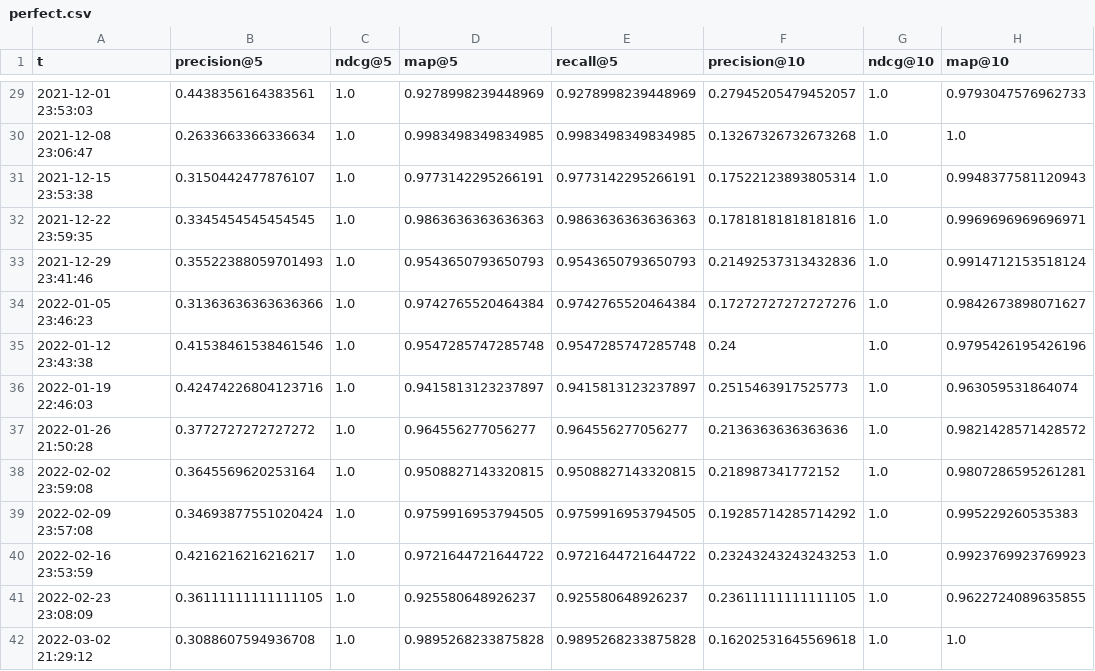
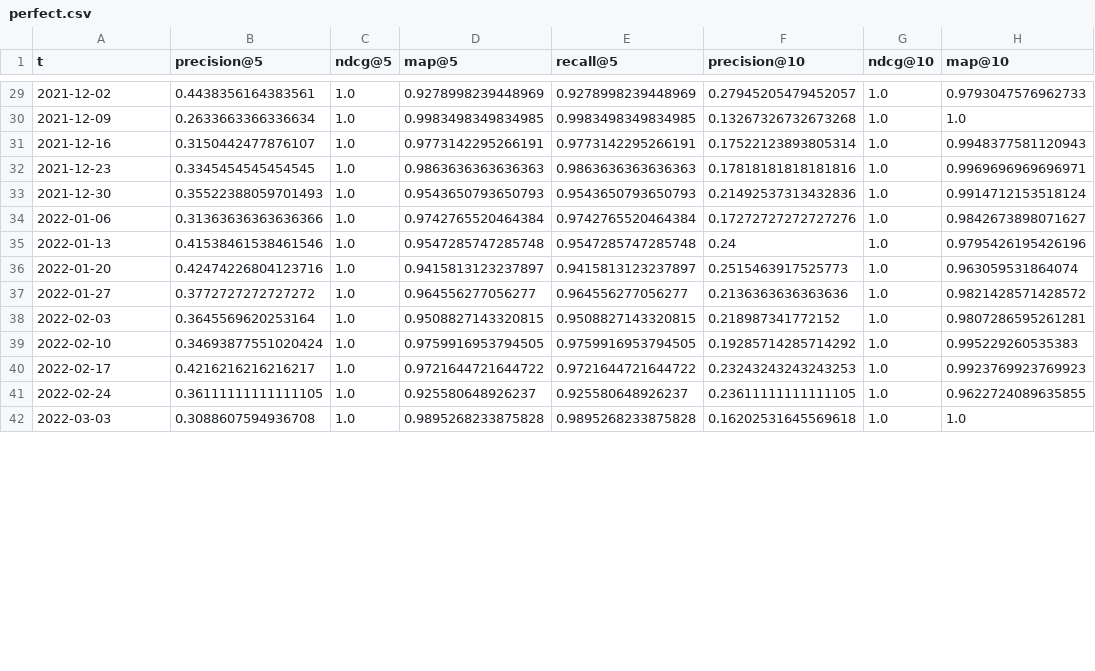
Before and after one commit to daviddavo/recsys4daos, a CSV file: data/cache/perfect.csv, drawn as a sheet; only a part is shown, gaps mark what is left out; the diff covers the shown part only; the diff names each change by its address in the sheet, - before the commit and + after, or states it on an @@ line.

```diff
--- a/data/cache/perfect.csv
+++ b/data/cache/perfect.csv
-A29 (t): 2021-12-01 23:53:03
+A29 (t): 2021-12-02
-A30 (t): 2021-12-08 23:06:47
+A30 (t): 2021-12-09
-A31 (t): 2021-12-15 23:53:38
+A31 (t): 2021-12-16
-A32 (t): 2021-12-22 23:59:35
+A32 (t): 2021-12-23
-A33 (t): 2021-12-29 23:41:46
+A33 (t): 2021-12-30
-A34 (t): 2022-01-05 23:46:23
+A34 (t): 2022-01-06
-A35 (t): 2022-01-12 23:43:38
+A35 (t): 2022-01-13
-A36 (t): 2022-01-19 22:46:03
+A36 (t): 2022-01-20
-A37 (t): 2022-01-26 21:50:28
+A37 (t): 2022-01-27
-A38 (t): 2022-02-02 23:59:08
+A38 (t): 2022-02-03
-A39 (t): 2022-02-09 23:57:08
+A39 (t): 2022-02-10
-A40 (t): 2022-02-16 23:53:59
+A40 (t): 2022-02-17
-A41 (t): 2022-02-23 23:08:09
+A41 (t): 2022-02-24
-A42 (t): 2022-03-02 21:29:12
+A42 (t): 2022-03-03
```
Also changed, not shown: 98 edited cells elsewhere in this file, data/cache/baseline.csv, 6 other files.
